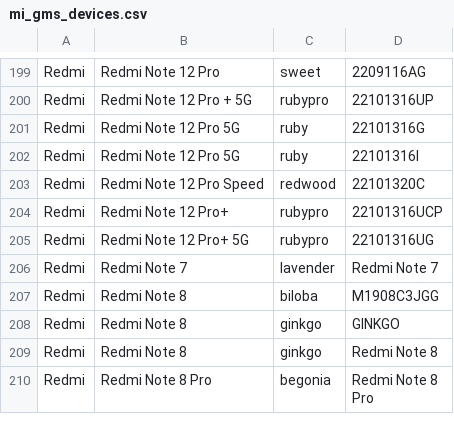
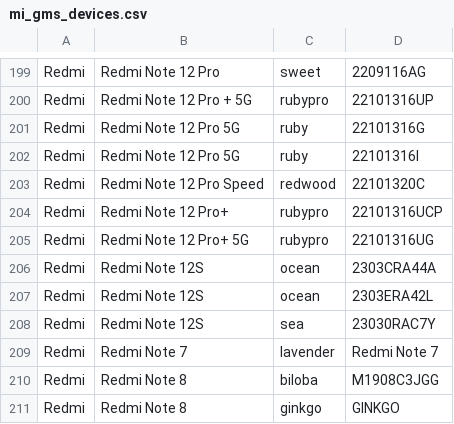
Before and after one commit to Soar1989/get_android_data, a CSV file: data/mi_gms_devices.csv, drawn as a sheet; only a part is shown, gaps mark what is left out; the shorter side is filled out with more unchanged rows.

```diff
--- a/data/mi_gms_devices.csv
+++ b/data/mi_gms_devices.csv
@@ -205,2 +205,5 @@ Redmi,Redmi Note 12 Pro+,rubypro,22101316UCP
 Redmi,Redmi Note 12 Pro+ 5G,rubypro,22101316UG
+Redmi,Redmi Note 12S,ocean,2303CRA44A
+Redmi,Redmi Note 12S,ocean,2303ERA42L
+Redmi,Redmi Note 12S,sea,23030RAC7Y
 Redmi,Redmi Note 7,lavender,Redmi Note 7
```
